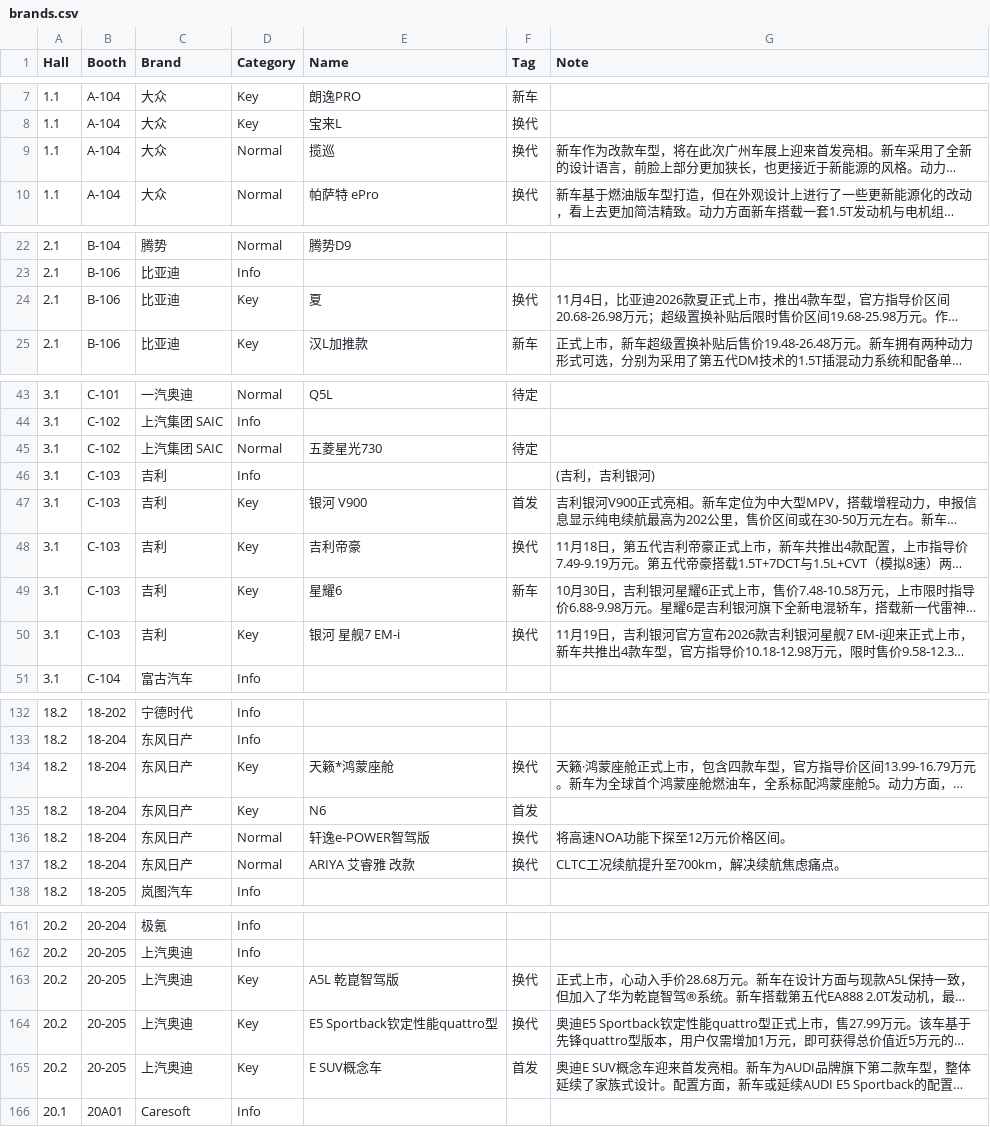
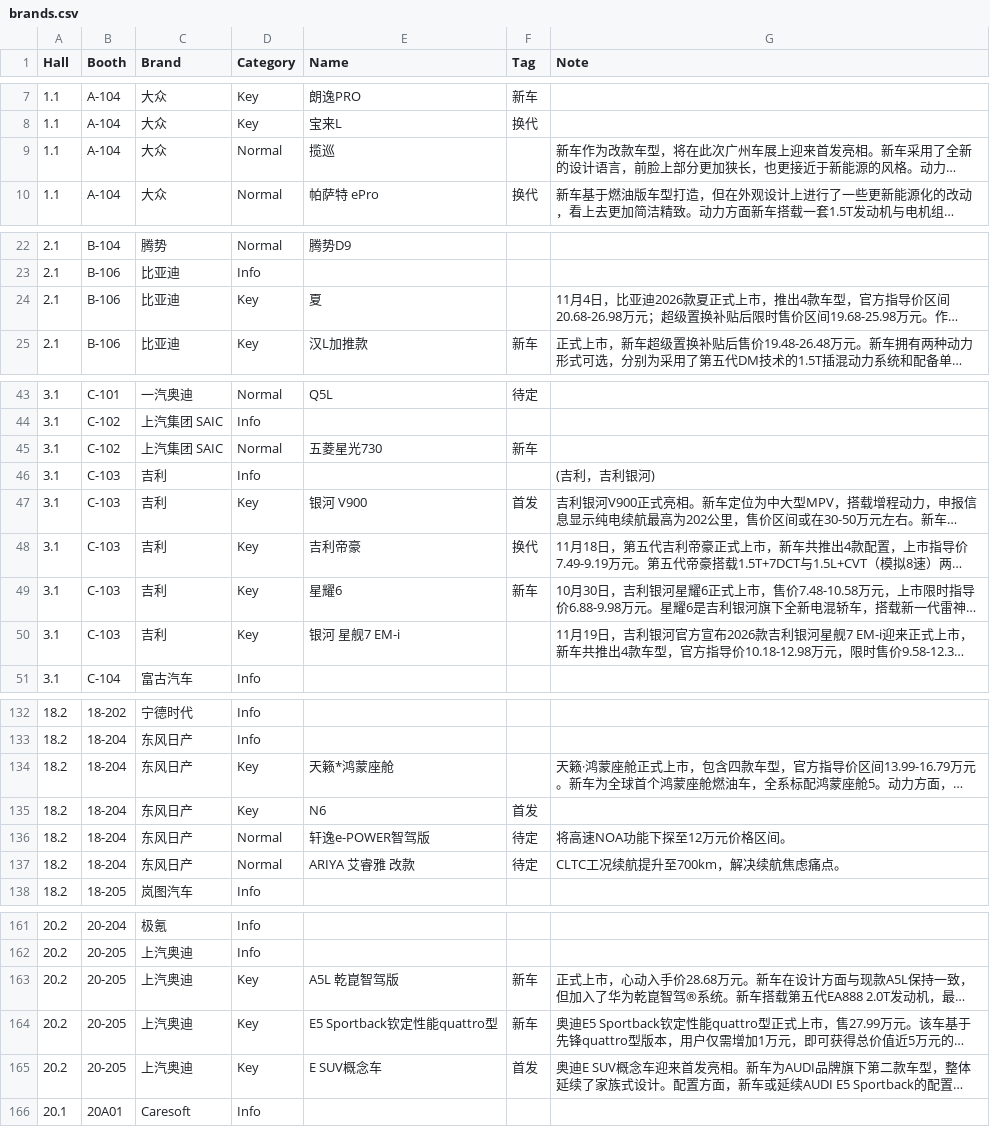
Before and after one commit to Leonhardt117/2025-GZ-CARSHOW-V2, a CSV file: public/brands.csv, drawn as a sheet; only a part is shown, gaps mark what is left out; long unchanged cells end in …; the diff covers the shown part only; the diff names each change by its address in the sheet, - before the commit and + after, or states it on an @@ line.

```diff
--- a/public/brands.csv
+++ b/public/brands.csv
-F9 (Tag): 换代
+F9 (Tag): (empty)
-F24 (Tag): 换代
+F24 (Tag): (empty)
-F45 (Tag): 待定
+F45 (Tag): 新车
-F50 (Tag): 换代
+F50 (Tag): (empty)
-F134 (Tag): 换代
+F134 (Tag): (empty)
-F136:F137 (Tag): 换代
+F136:F137 (Tag): 待定
-F163:F164 (Tag): 换代
+F163:F164 (Tag): 新车
```
Also changed, not shown: 16 edited cells elsewhere in this file.
